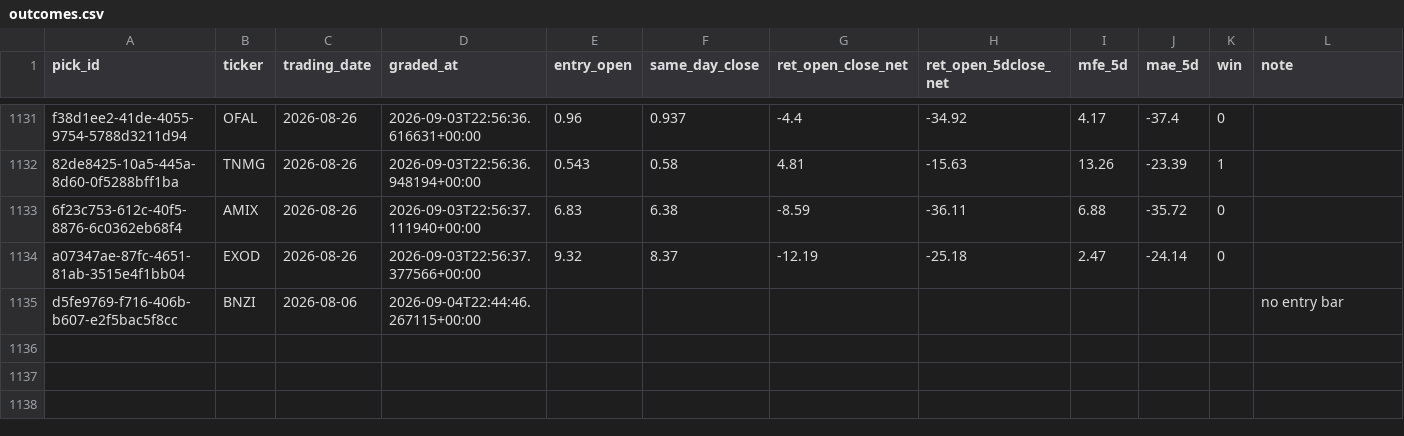
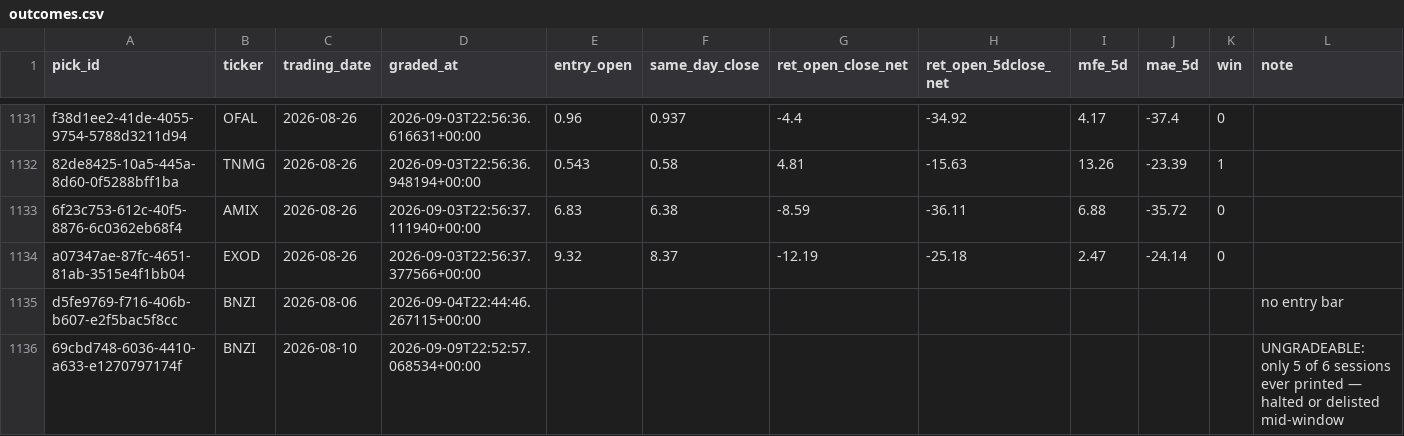
Before and after one commit to joshldavis/ThePickLog, a CSV file: outcomes.csv, drawn as a sheet; only a part is shown, gaps mark what is left out.

```diff
--- a/outcomes.csv
+++ b/outcomes.csv
@@ -1135 +1135,2 @@ a07347ae-87fc-4651-81ab-3515e4f1bb04,EXOD,2026-08-26,2026-09-03T22:56:37.377566+
 d5fe9769-f716-406b-b607-e2f5bac5f8cc,BNZI,2026-08-06,2026-09-04T22:44:46.267115+00:00,,,,,,,,no entry bar
+69cbd748-6036-4410-a633-e1270797174f,BNZI,2026-08-10,2026-09-09T22:52:57.068534+00:00,,,,,,,,UNGRADEABLE: only 5 of 6 sessions ever printed — halted or delisted mid-window
```
Also changed, not shown: integrity_ledger.csv, 1 other file.
